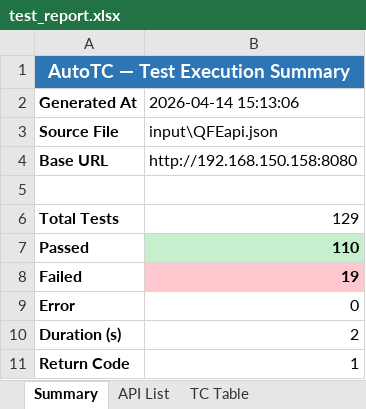
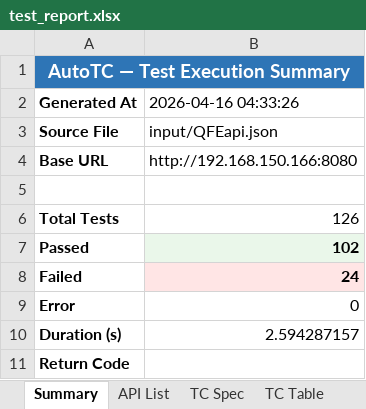
Before and after one commit to soyeon911/Test_Auto, an Excel workbook: reports/test_report.xlsx, sheet Summary, drawn as a sheet; values as stored, in another font and other column widths than the file's, no borders; the diff names each change by its address in the sheet, - before the commit and + after, or states it on an @@ line.

```diff
--- a/reports/test_report.xlsx (sheet Summary)
+++ b/reports/test_report.xlsx (sheet Summary)
+sheet tab: TC Spec
-B2: 2026-04-14 15:13:06
+B2: 2026-04-16 04:33:26
-B3 (2026-04-16 04:33:26): input\QFEapi.json
+B3 (2026-04-16 04:33:26): input/QFEapi.json
-B4 (2026-04-16 04:33:26): http://192.168.150.158:8080
+B4 (2026-04-16 04:33:26): http://192.168.150.166:8080
-B6 (2026-04-16 04:33:26): 129
+B6 (2026-04-16 04:33:26): 126
-B7 (2026-04-16 04:33:26): 110
+B7 (2026-04-16 04:33:26): 102
-B7 fill: #C6EFCE
+B7 fill: #EAF7EA
-B8 (2026-04-16 04:33:26): 19
+B8 (2026-04-16 04:33:26): 24
-B8 fill: #FFC7CE
+B8 fill: #FFE5E5
-B10 (2026-04-16 04:33:26): 2
+B10 (2026-04-16 04:33:26): 2.594287157
-B11 (2026-04-16 04:33:26): 1
+B11 (2026-04-16 04:33:26): (empty)
```
Also changed, not shown: sheet TC Table, reports/test_report2.xlsx, 1 other file.
